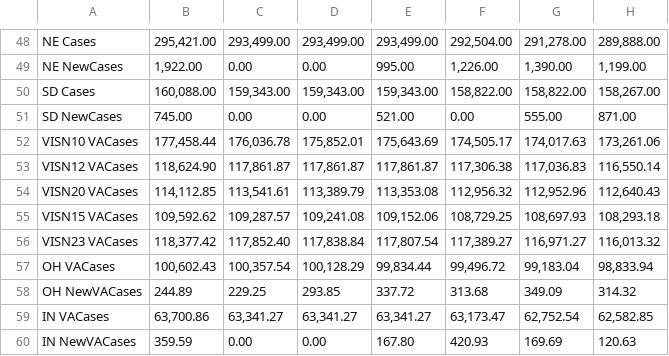
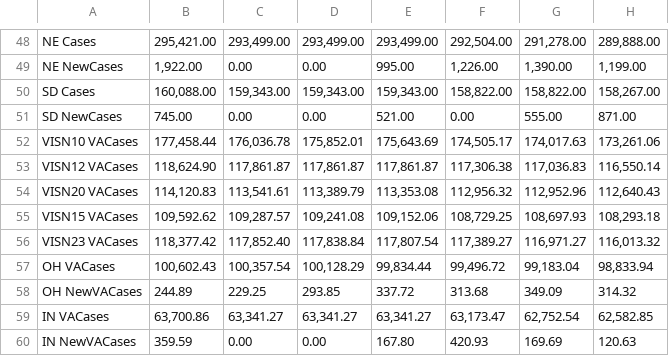
Before and after one commit to Sharma6614/VACCTTest, a CSV file: CCTVAChart2.csv, drawn as a sheet; only a part is shown, gaps mark what is left out; the diff covers the shown part only; the diff names each change by its address in the sheet, - before the commit and + after, or states it on an @@ line.

```diff
--- a/CCTVAChart2.csv
+++ b/CCTVAChart2.csv
-B54: 114,112.85
+B54: 114,120.83
```
Also changed, not shown: 14 edited cells elsewhere in this file, CountyVACOVID.csv, VAChart.csv.
